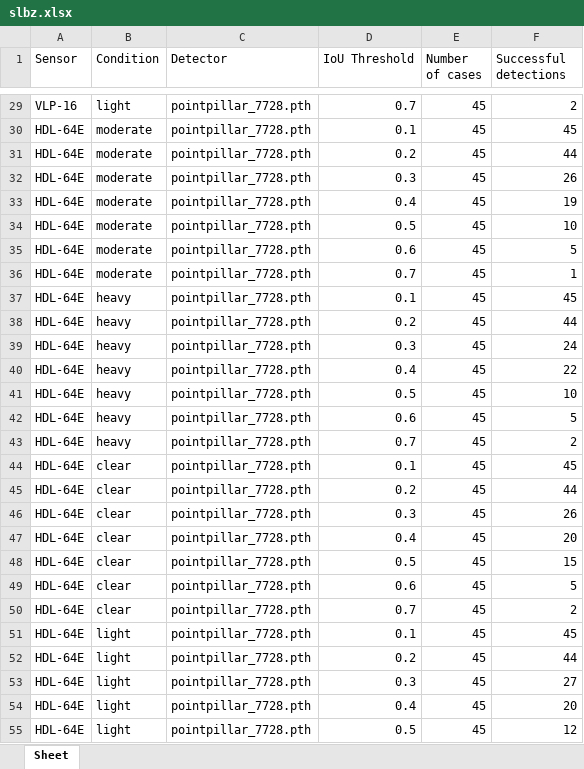
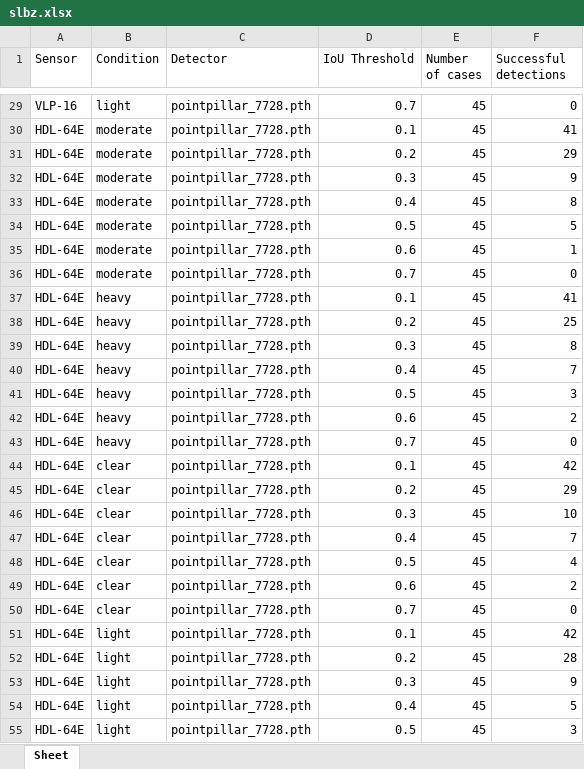
Before and after one commit to AndreiSpiru/OpenPCDet, an Excel workbook: tools/slbz.xlsx, sheet Sheet, drawn as a sheet; only a part is shown, gaps mark what is left out; values as stored, in another font and other column widths than the file's, no borders; the diff covers the shown part only; the diff names each change by its address in the sheet, - before the commit and + after, or states it on an @@ line.

```diff
--- a/tools/slbz.xlsx (sheet Sheet)
+++ b/tools/slbz.xlsx (sheet Sheet)
-F29 (Successful detections): 2
+F29 (Successful detections): 0
-F30 (Successful detections): 45
+F30 (Successful detections): 41
-F31 (Successful detections): 44
+F31 (Successful detections): 29
-F32 (Successful detections): 26
+F32 (Successful detections): 9
-F33 (Successful detections): 19
+F33 (Successful detections): 8
-F34 (Successful detections): 10
+F34 (Successful detections): 5
-F35 (Successful detections): 5
+F35 (Successful detections): 1
-F36 (Successful detections): 1
+F36 (Successful detections): 0
-F37 (Successful detections): 45
+F37 (Successful detections): 41
-F38 (Successful detections): 44
+F38 (Successful detections): 25
-F39 (Successful detections): 24
+F39 (Successful detections): 8
-F40 (Successful detections): 22
+F40 (Successful detections): 7
-F41 (Successful detections): 10
+F41 (Successful detections): 3
-F42 (Successful detections): 5
+F42 (Successful detections): 2
-F43 (Successful detections): 2
+F43 (Successful detections): 0
-F44 (Successful detections): 45
+F44 (Successful detections): 42
-F45 (Successful detections): 44
+F45 (Successful detections): 29
-F46 (Successful detections): 26
+F46 (Successful detections): 10
-F47 (Successful detections): 20
+F47 (Successful detections): 7
-F48 (Successful detections): 15
+F48 (Successful detections): 4
-F49 (Successful detections): 5
+F49 (Successful detections): 2
-F50 (Successful detections): 2
+F50 (Successful detections): 0
-F51 (Successful detections): 45
+F51 (Successful detections): 42
-F52 (Successful detections): 44
+F52 (Successful detections): 28
-F53 (Successful detections): 27
+F53 (Successful detections): 9
-F54 (Successful detections): 20
+F54 (Successful detections): 5
-F55 (Successful detections): 12
+F55 (Successful detections): 3
```
Also changed, not shown: 29 edited cells elsewhere in this sheet, tools/evaluation_results.xlsx, 6 other files.
